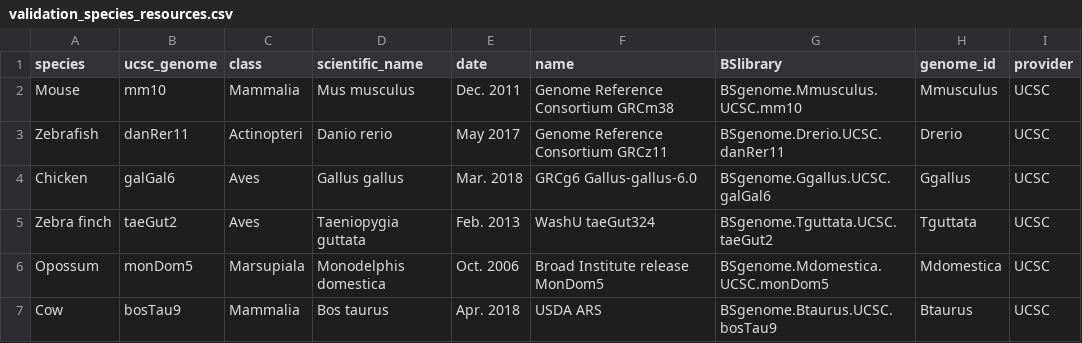
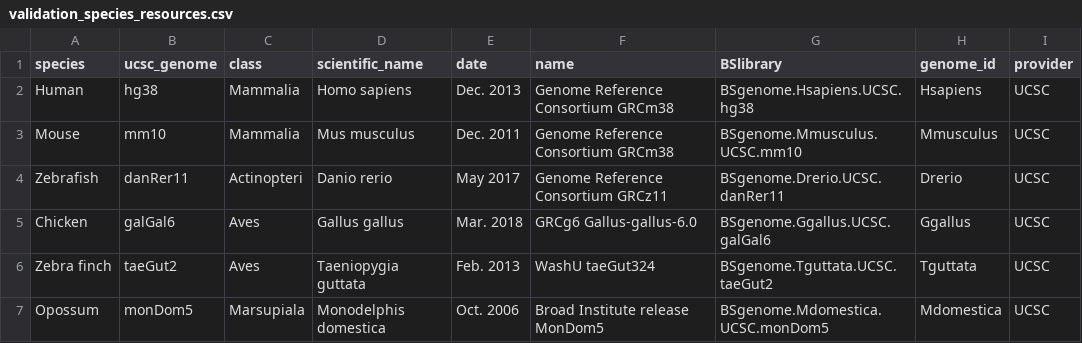
Before and after one commit to epigen/DNAmeth500species, a CSV file: validation/meta/validation_species_resources.csv, drawn as a sheet; only a part is shown; the shorter side is filled out with more unchanged rows.

```diff
--- a/validation/meta/validation_species_resources.csv
+++ b/validation/meta/validation_species_resources.csv
@@ -1,2 +1,3 @@
 species;ucsc_genome;class;scientific_name;date;name;BSlibrary;genome_id;provider
+Human;hg38;Mammalia;Homo sapiens;Dec. 2013;Genome Reference Consortium GRCm38;BSgenome.Hsapiens.UCSC.hg38;Hsapiens;UCSC
 Mouse;mm10;Mammalia;Mus musculus;Dec. 2011;Genome Reference Consortium GRCm38;BSgenome.Mmusculus.UCSC.mm10;Mmusculus;UCSC
```
Also changed, not shown: validation/meta/validation_species.csv, 6 other files.
